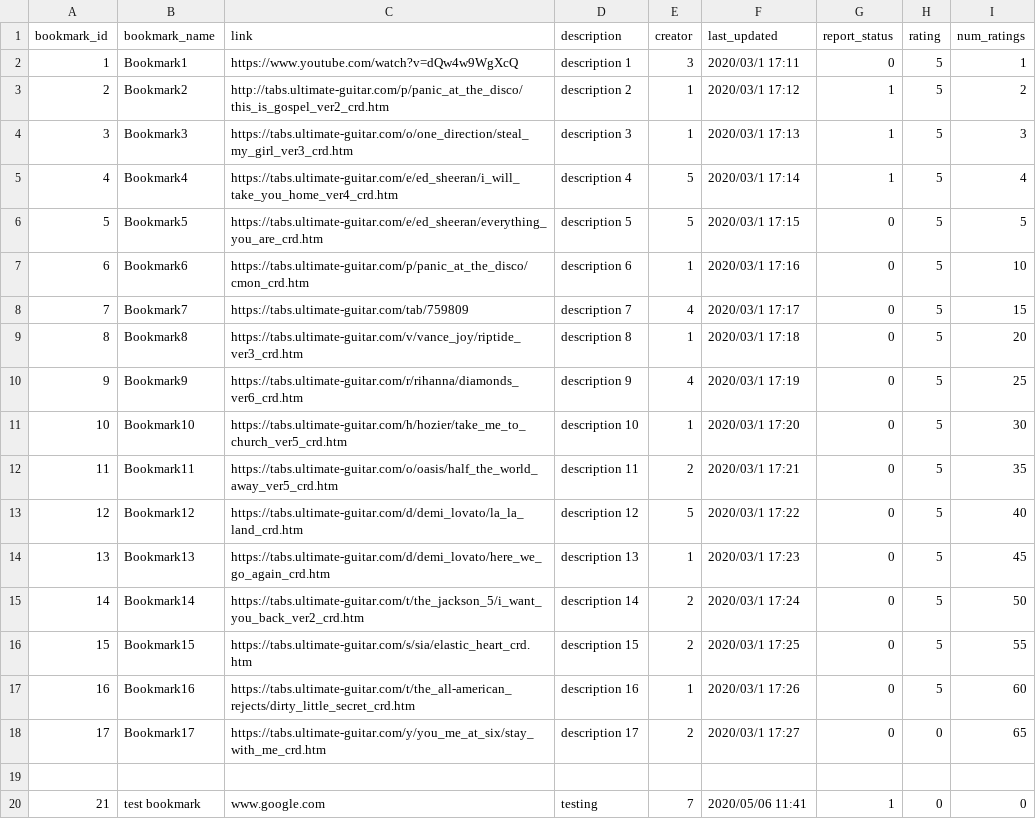
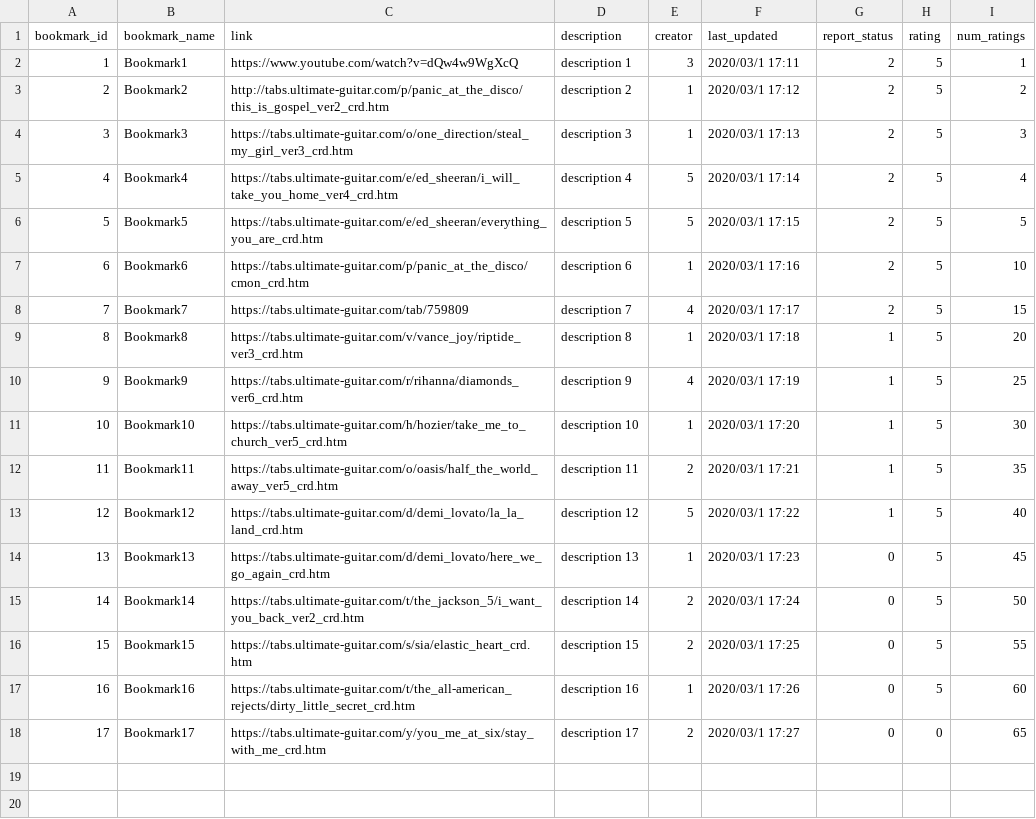
Before and after one commit to Haydndiniz/Bookmarking-System, a CSV file: public/csv/bookmarks.csv, drawn as a sheet.

Commit message:
updated bookmarks db to follow traffic status and links open in new tab

```diff
--- a/public/csv/bookmarks.csv
+++ b/public/csv/bookmarks.csv
@@ -1,14 +1,14 @@
 bookmark_id,bookmark_name,link,description,creator,last_updated,report_status,rating,num_ratings
-1,Bookmark1,https://www.youtube.com/watch?v=dQw4w9WgXcQ,"description 1",3,"2020/03/1 17:11",0,5,1
-2,Bookmark2,http://tabs.ultimate-guitar.com/p/panic_at_the_disco/this_is_gospel_ver2_crd.htm,"description 2",1,"2020/03/1 17:12",1,5,2
-3,Bookmark3,https://tabs.ultimate-guitar.com/o/one_direction/steal_my_girl_ver3_crd.htm,"description 3",1,"2020/03/1 17:13",1,5,3
-4,Bookmark4,https://tabs.ultimate-guitar.com/e/ed_sheeran/i_will_take_you_home_ver4_crd.htm,"description 4",5,"2020/03/1 17:14",1,5,4
-5,Bookmark5,https://tabs.ultimate-guitar.com/e/ed_sheeran/everything_you_are_crd.htm,"description 5",5,"2020/03/1 17:15",0,5,5
-6,Bookmark6,https://tabs.ultimate-guitar.com/p/panic_at_the_disco/cmon_crd.htm,"description 6",1,"2020/03/1 17:16",0,5,10
-7,Bookmark7,https://tabs.ultimate-guitar.com/tab/759809,"description 7",4,"2020/03/1 17:17",0,5,15
-8,Bookmark8,https://tabs.ultimate-guitar.com/v/vance_joy/riptide_ver3_crd.htm,"description 8",1,"2020/03/1 17:18",0,5,20
-9,Bookmark9,https://tabs.ultimate-guitar.com/r/rihanna/diamonds_ver6_crd.htm,"description 9",4,"2020/03/1 17:19",0,5,25
-10,Bookmark10,https://tabs.ultimate-guitar.com/h/hozier/take_me_to_church_ver5_crd.htm,"description 10",1,"2020/03/1 17:20",0,5,30
-11,Bookmark11,https://tabs.ultimate-guitar.com/o/oasis/half_the_world_away_ver5_crd.htm,"description 11",2,"2020/03/1 17:21",0,5,35
-12,Bookmark12,https://tabs.ultimate-guitar.com/d/demi_lovato/la_la_land_crd.htm,"description 12",5,"2020/03/1 17:22",0,5,40
+1,Bookmark1,https://www.youtube.com/watch?v=dQw4w9WgXcQ,"description 1",3,"2020/03/1 17:11",2,5,1
+2,Bookmark2,http://tabs.ultimate-guitar.com/p/panic_at_the_disco/this_is_gospel_ver2_crd.htm,"description 2",1,"2020/03/1 17:12",2,5,2
+3,Bookmark3,https://tabs.ultimate-guitar.com/o/one_direction/steal_my_girl_ver3_crd.htm,"description 3",1,"2020/03/1 17:13",2,5,3
+4,Bookmark4,https://tabs.ultimate-guitar.com/e/ed_sheeran/i_will_take_you_home_ver4_crd.htm,"description 4",5,"2020/03/1 17:14",2,5,4
+5,Bookmark5,https://tabs.ultimate-guitar.com/e/ed_sheeran/everything_you_are_crd.htm,"description 5",5,"2020/03/1 17:15",2,5,5
+6,Bookmark6,https://tabs.ultimate-guitar.com/p/panic_at_the_disco/cmon_crd.htm,"description 6",1,"2020/03/1 17:16",2,5,10
+7,Bookmark7,https://tabs.ultimate-guitar.com/tab/759809,"description 7",4,"2020/03/1 17:17",2,5,15
+8,Bookmark8,https://tabs.ultimate-guitar.com/v/vance_joy/riptide_ver3_crd.htm,"description 8",1,"2020/03/1 17:18",1,5,20
+9,Bookmark9,https://tabs.ultimate-guitar.com/r/rihanna/diamonds_ver6_crd.htm,"description 9",4,"2020/03/1 17:19",1,5,25
+10,Bookmark10,https://tabs.ultimate-guitar.com/h/hozier/take_me_to_church_ver5_crd.htm,"description 10",1,"2020/03/1 17:20",1,5,30
+11,Bookmark11,https://tabs.ultimate-guitar.com/o/oasis/half_the_world_away_ver5_crd.htm,"description 11",2,"2020/03/1 17:21",1,5,35
+12,Bookmark12,https://tabs.ultimate-guitar.com/d/demi_lovato/la_la_land_crd.htm,"description 12",5,"2020/03/1 17:22",1,5,40
 13,Bookmark13,https://tabs.ultimate-guitar.com/d/demi_lovato/here_we_go_again_crd.htm,"description 13",1,"2020/03/1 17:23",0,5,45
@@ -18,3 +18 @@ bookmark_id,bookmark_name,link,description,creator,last_updated,report_status,ra
 17,Bookmark17,https://tabs.ultimate-guitar.com/y/you_me_at_six/stay_with_me_crd.htm,"description 17",2,"2020/03/1 17:27",0,0,65
-
-21,"test bookmark",www.google.com,testing,7,"2020/05/06 11:41",1,0,0
```
Also changed, not shown: 8 other files.
